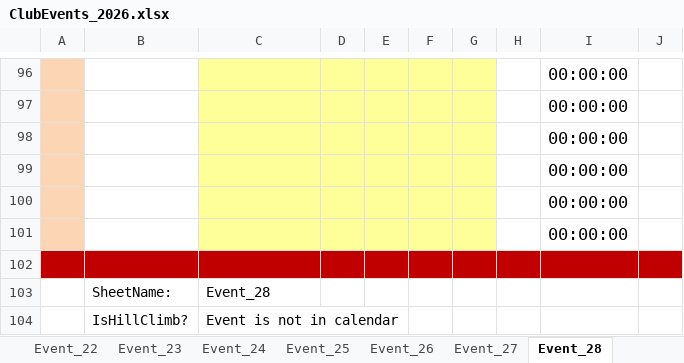
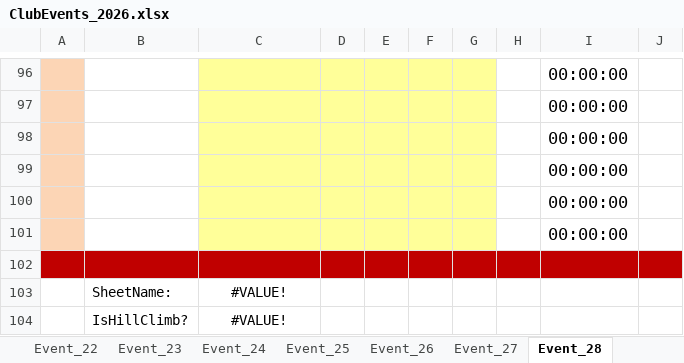
Before and after one commit to WellandValleyCC/WellandValleyCC.github.io, an Excel workbook: data/ClubEvents_2026.xlsx, sheet Event_28, drawn as a sheet; only a part is shown, gaps mark what is left out; values as stored, in another font and other column widths than the file's, no borders; conditional formats not drawn; the diff names each change by its address in the sheet, - before the commit and + after, or states it on an @@ line.

```diff
--- a/data/ClubEvents_2026.xlsx (sheet Event_28)
+++ b/data/ClubEvents_2026.xlsx (sheet Event_28)
-C103: Event_28
+C103: #VALUE!
-C103:C104 alignment: left
+C103:C104 alignment: center
-C104: Event is not in calendar
+C104: #VALUE!
```
Also changed, not shown: sheet Event_14, sheet Event_26, sheet Event_12, sheet Event_16, sheet Event_27, sheet Event_17, 21 more sheets, charts or pictures.
